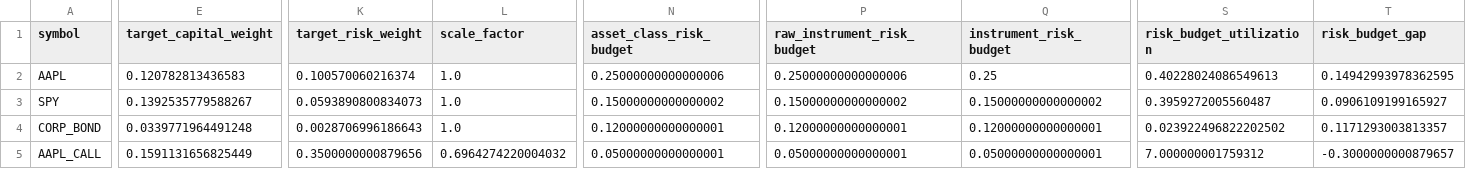
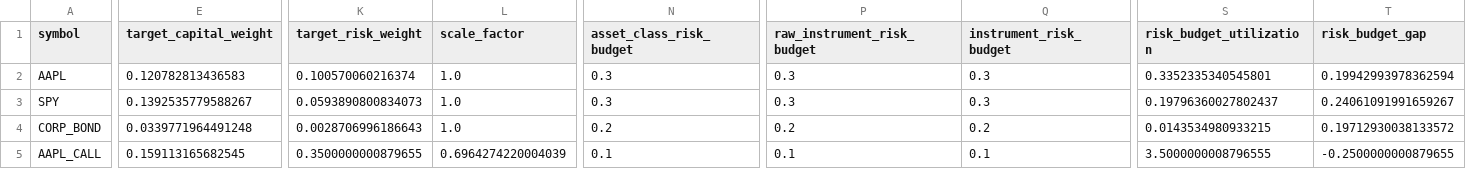
Before and after one commit to Agunp1/AI-Financial-Analyst, a CSV file: day66_instrument_risk_budgets.csv, drawn as a sheet; only a part is shown, gaps mark what is left out; the diff covers the shown part only; the diff names each change by its address in the sheet, - before the commit and + after, or states it on an @@ line.

```diff
--- a/day66_instrument_risk_budgets.csv
+++ b/day66_instrument_risk_budgets.csv
-N2 (asset_class_risk_budget): 0.25000000000000006
+N2 (asset_class_risk_budget): 0.3
-P2 (raw_instrument_risk_budget): 0.25000000000000006
+P2 (raw_instrument_risk_budget): 0.3
-Q2 (instrument_risk_budget): 0.25
+Q2 (instrument_risk_budget): 0.3
-S2 (risk_budget_utilization): 0.40228024086549613
+S2 (risk_budget_utilization): 0.3352335340545801
-T2 (risk_budget_gap): 0.14942993978362595
+T2 (risk_budget_gap): 0.19942993978362594
-N3 (asset_class_risk_budget): 0.15000000000000002
+N3 (asset_class_risk_budget): 0.3
-P3 (raw_instrument_risk_budget): 0.15000000000000002
+P3 (raw_instrument_risk_budget): 0.3
-Q3 (instrument_risk_budget): 0.15000000000000002
+Q3 (instrument_risk_budget): 0.3
-S3 (risk_budget_utilization): 0.3959272005560487
+S3 (risk_budget_utilization): 0.19796360027802437
-T3 (risk_budget_gap): 0.0906109199165927
+T3 (risk_budget_gap): 0.24061091991659267
-N4 (asset_class_risk_budget): 0.12000000000000001
+N4 (asset_class_risk_budget): 0.2
-P4 (raw_instrument_risk_budget): 0.12000000000000001
+P4 (raw_instrument_risk_budget): 0.2
-Q4 (instrument_risk_budget): 0.12000000000000001
+Q4 (instrument_risk_budget): 0.2
-S4 (risk_budget_utilization): 0.023922496822202502
+S4 (risk_budget_utilization): 0.0143534980933215
-T4 (risk_budget_gap): 0.1171293003813357
+T4 (risk_budget_gap): 0.19712930038133572
-E5 (target_capital_weight): 0.1591131656825449
+E5 (target_capital_weight): 0.159113165682545
-K5 (target_risk_weight): 0.3500000000879656
+K5 (target_risk_weight): 0.3500000000879655
-L5 (scale_factor): 0.6964274220004032
+L5 (scale_factor): 0.6964274220004039
-N5 (asset_class_risk_budget): 0.05000000000000001
+N5 (asset_class_risk_budget): 0.1
-P5 (raw_instrument_risk_budget): 0.05000000000000001
+P5 (raw_instrument_risk_budget): 0.1
-Q5 (instrument_risk_budget): 0.05000000000000001
+Q5 (instrument_risk_budget): 0.1
-S5 (risk_budget_utilization): 7.000000001759312
+S5 (risk_budget_utilization): 3.5000000008796555
-T5 (risk_budget_gap): -0.3000000000879657
+T5 (risk_budget_gap): -0.2500000000879655
```
Also changed, not shown: 56 edited cells elsewhere in this file, day66_asset_class_risk_budgets.csv, day67_risk_alerts.csv, 47 other files.
